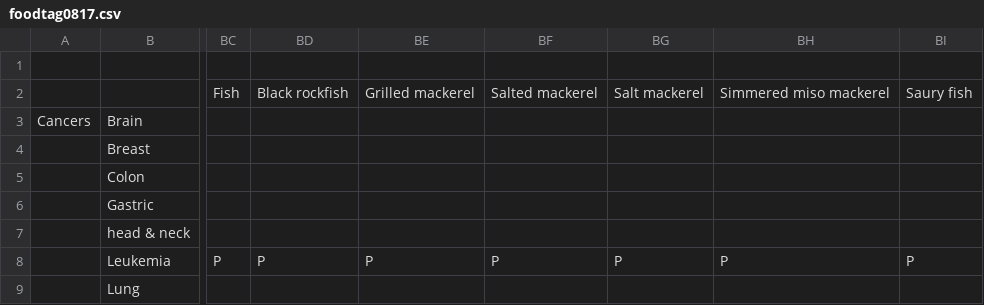
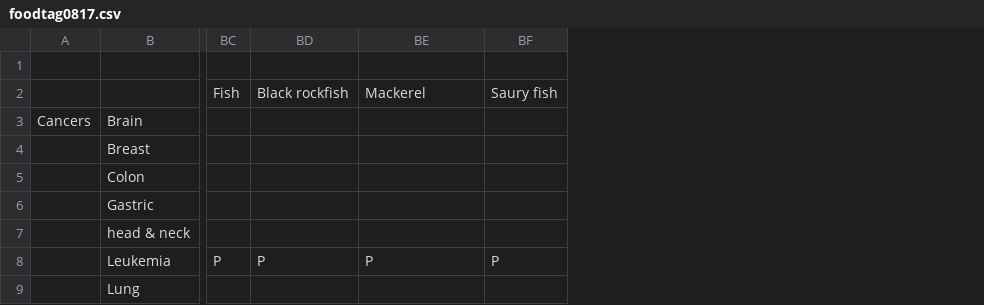
Before and after one commit to saana-health/Saana_devel, a CSV file: csv/foodtag0817.csv, drawn as a sheet; only a part is shown, gaps mark what is left out; the diff names each change by its address in the sheet, - before the commit and + after, or states it on an @@ line.

```diff
--- a/csv/foodtag0817.csv
+++ b/csv/foodtag0817.csv
-column BF, rows 2-8: Salted mackerel |  |  |  |  |  | P
-column BG, rows 2-8: Salt mackerel |  |  |  |  |  | P
-column BH, rows 2-8: Simmered miso mackerel |  |  |  |  |  | P
-BE2: Grilled mackerel
+BE2: Mackerel
```
Also changed, not shown: csv/Oisix/demo_ingredients_full.csv.
